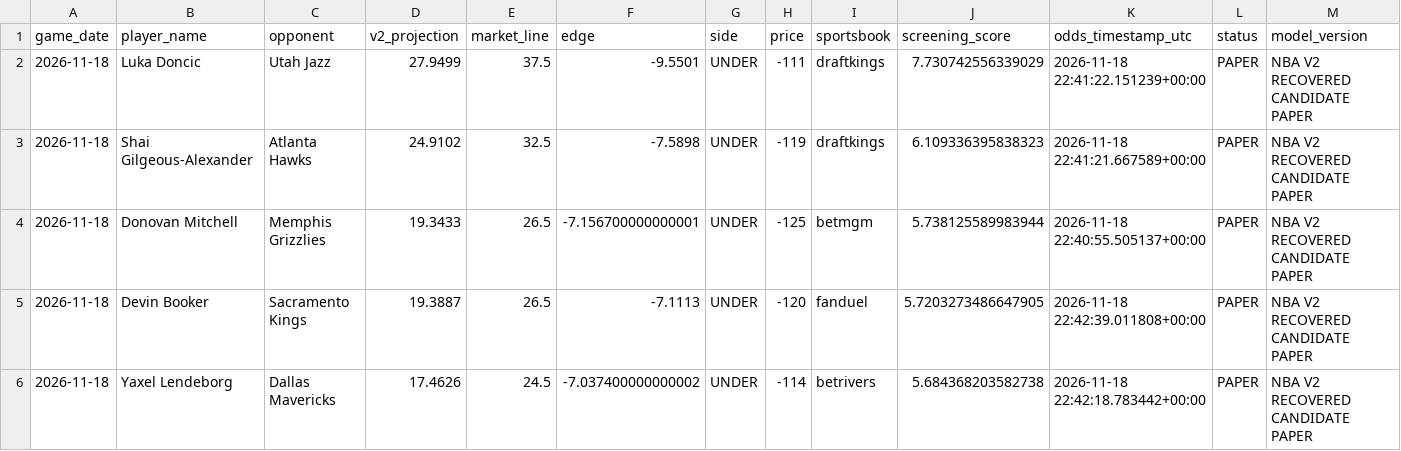
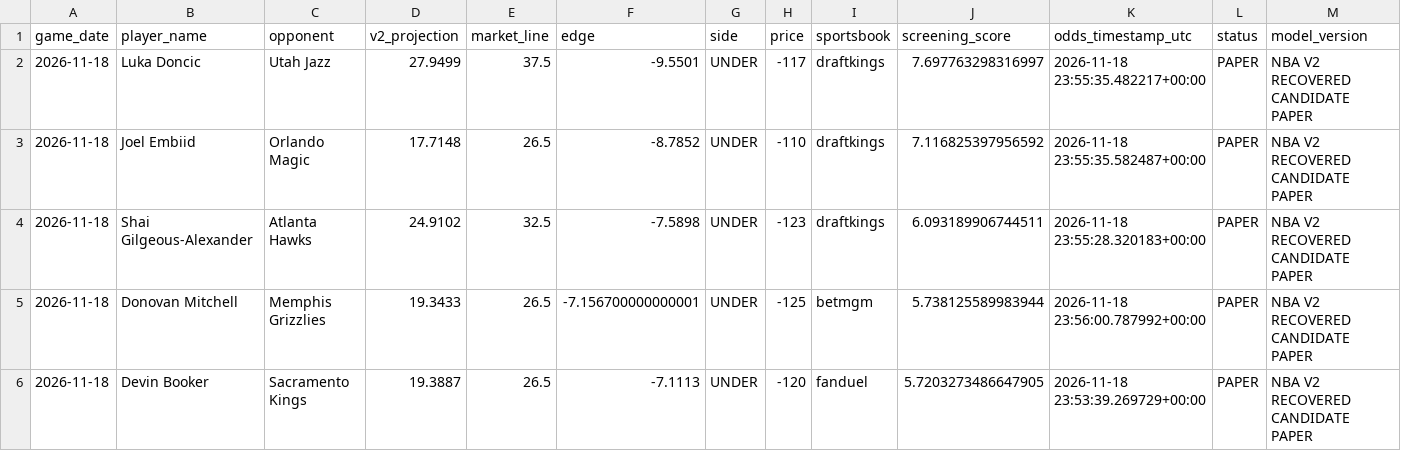
Before and after one commit to easymoneyschulz/sports-betting-command-center, a CSV file: public_data/nba_v2_daily_top5.csv, drawn as a sheet.

```diff
--- a/public_data/nba_v2_daily_top5.csv
+++ b/public_data/nba_v2_daily_top5.csv
@@ -1,6 +1,6 @@
 game_date,player_name,opponent,v2_projection,market_line,edge,side,price,sportsbook,screening_score,odds_timestamp_utc,status,model_version
-2026-11-18,Luka Doncic,Utah Jazz,27.9499,37.5,-9.5501,UNDER,-111,draftkings,7.730742556339029,2026-11-18 22:41:22.151239+00:00,PAPER,NBA V2 RECOVERED CANDIDATE PAPER
-2026-11-18,Shai Gilgeous-Alexander,Atlanta Hawks,24.9102,32.5,-7.5898,UNDER,-119,draftkings,6.109336395838323,2026-11-18 22:41:21.667589+00:00,PAPER,NBA V2 RECOVERED CANDIDATE PAPER
-2026-11-18,Donovan Mitchell,Memphis Grizzlies,19.3433,26.5,-7.156700000000001,UNDER,-125,betmgm,5.738125589983944,2026-11-18 22:40:55.505137+00:00,PAPER,NBA V2 RECOVERED CANDIDATE PAPER
-2026-11-18,Devin Booker,Sacramento Kings,19.3887,26.5,-7.1113,UNDER,-120,fanduel,5.7203273486647905,2026-11-18 22:42:39.011808+00:00,PAPER,NBA V2 RECOVERED CANDIDATE PAPER
-2026-11-18,Yaxel Lendeborg,Dallas Mavericks,17.4626,24.5,-7.037400000000002,UNDER,-114,betrivers,5.684368203582738,2026-11-18 22:42:18.783442+00:00,PAPER,NBA V2 RECOVERED CANDIDATE PAPER
+2026-11-18,Luka Doncic,Utah Jazz,27.9499,37.5,-9.5501,UNDER,-117,draftkings,7.697763298316997,2026-11-18 23:55:35.482217+00:00,PAPER,NBA V2 RECOVERED CANDIDATE PAPER
+2026-11-18,Joel Embiid,Orlando Magic,17.7148,26.5,-8.7852,UNDER,-110,draftkings,7.116825397956592,2026-11-18 23:55:35.582487+00:00,PAPER,NBA V2 RECOVERED CANDIDATE PAPER
+2026-11-18,Shai Gilgeous-Alexander,Atlanta Hawks,24.9102,32.5,-7.5898,UNDER,-123,draftkings,6.093189906744511,2026-11-18 23:55:28.320183+00:00,PAPER,NBA V2 RECOVERED CANDIDATE PAPER
+2026-11-18,Donovan Mitchell,Memphis Grizzlies,19.3433,26.5,-7.156700000000001,UNDER,-125,betmgm,5.738125589983944,2026-11-18 23:56:00.787992+00:00,PAPER,NBA V2 RECOVERED CANDIDATE PAPER
+2026-11-18,Devin Booker,Sacramento Kings,19.3887,26.5,-7.1113,UNDER,-120,fanduel,5.7203273486647905,2026-11-18 23:53:39.269729+00:00,PAPER,NBA V2 RECOVERED CANDIDATE PAPER
```
Also changed, not shown: public_data/nba_v2_propline_odds.csv, 1 other file.
